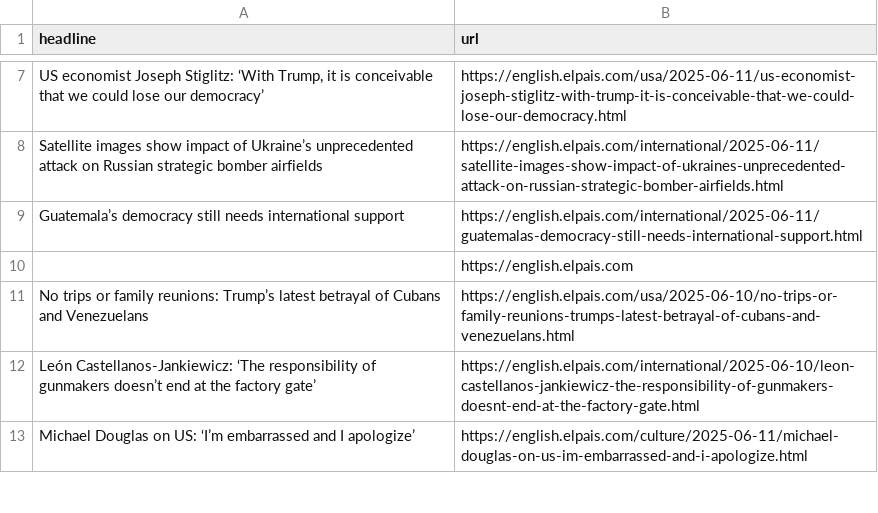
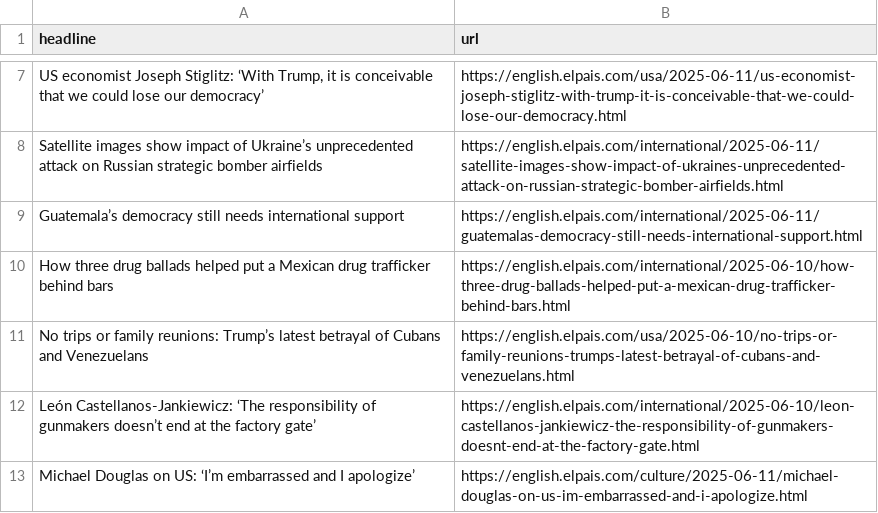
Before and after one commit to Filipe-Teles/el-pais-autoscraper, a CSV file: headlines.csv, drawn as a sheet; only a part is shown, gaps mark what is left out.

```diff
--- a/headlines.csv
+++ b/headlines.csv
@@ -9,3 +9,3 @@ Satellite images show impact of Ukraine’s unprecedented attack on Russian stra
 Guatemala’s democracy still needs international support,https://english.elpais.com/international/2025-06-11/guatemalas-democracy-still-needs-international-support.html
-,https://english.elpais.com
+How three drug ballads helped put a Mexican drug trafficker behind bars ,https://english.elpais.com/international/2025-06-10/how-three-drug-ballads-helped-put-a-mexican-drug-trafficker-behind-bars.html
 No trips or family reunions: Trump’s latest betrayal of Cubans and Venezuelans,https://english.elpais.com/usa/2025-06-10/no-trips-or-family-reunions-trumps-latest-betrayal-of-cubans-and-venezuelans.html
```
